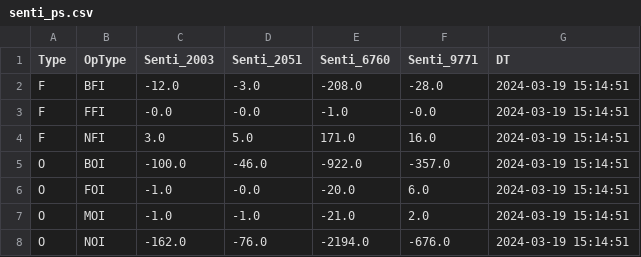
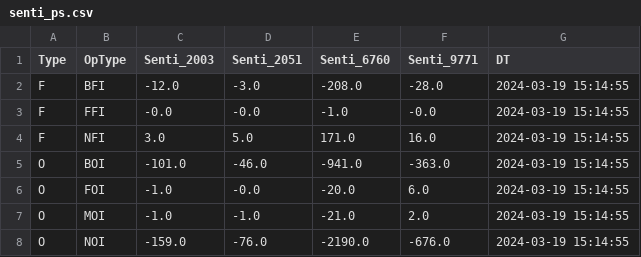
Before and after one commit to MuvvaSaiKarthik/DC_PS_SENTI, a CSV file: senti_ps.csv, drawn as a sheet.

Commit message:
Update CSV file

```diff
--- a/senti_ps.csv
+++ b/senti_ps.csv
@@ -1,8 +1,8 @@
 Type,OpType,Senti_2003,Senti_2051,Senti_6760,Senti_9771,DT
-F,BFI,-12.0,-3.0,-208.0,-28.0,2024-03-19 15:14:51
-F,FFI,-0.0,-0.0,-1.0,-0.0,2024-03-19 15:14:51
-F,NFI,3.0,5.0,171.0,16.0,2024-03-19 15:14:51
-O,BOI,-100.0,-46.0,-922.0,-357.0,2024-03-19 15:14:51
-O,FOI,-1.0,-0.0,-20.0,6.0,2024-03-19 15:14:51
-O,MOI,-1.0,-1.0,-21.0,2.0,2024-03-19 15:14:51
-O,NOI,-162.0,-76.0,-2194.0,-676.0,2024-03-19 15:14:51
+F,BFI,-12.0,-3.0,-208.0,-28.0,2024-03-19 15:14:55
+F,FFI,-0.0,-0.0,-1.0,-0.0,2024-03-19 15:14:55
+F,NFI,3.0,5.0,171.0,16.0,2024-03-19 15:14:55
+O,BOI,-101.0,-46.0,-941.0,-363.0,2024-03-19 15:14:55
+O,FOI,-1.0,-0.0,-20.0,6.0,2024-03-19 15:14:55
+O,MOI,-1.0,-1.0,-21.0,2.0,2024-03-19 15:14:55
+O,NOI,-159.0,-76.0,-2190.0,-676.0,2024-03-19 15:14:55
```
